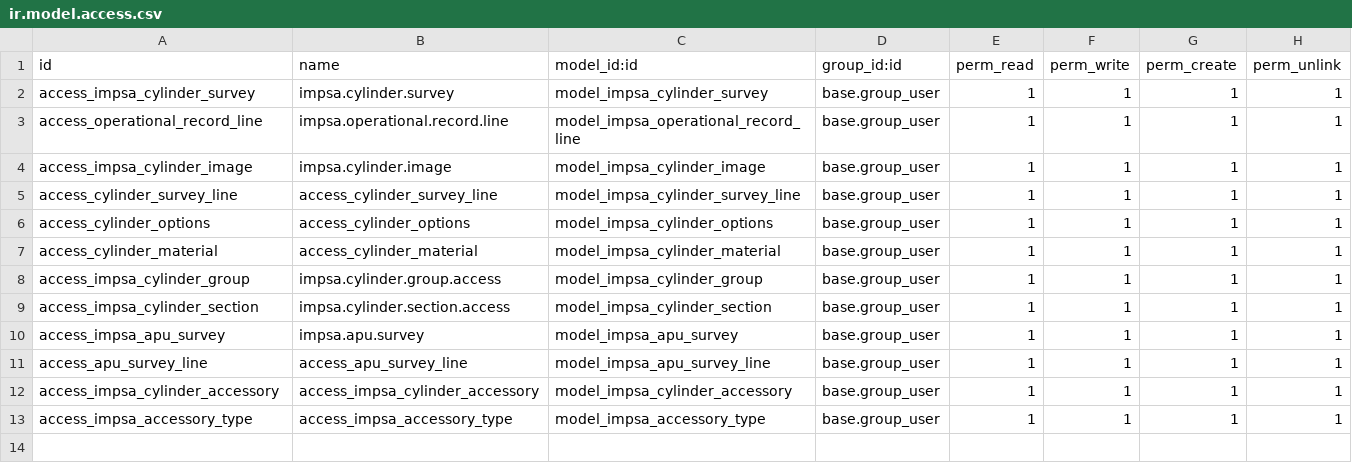
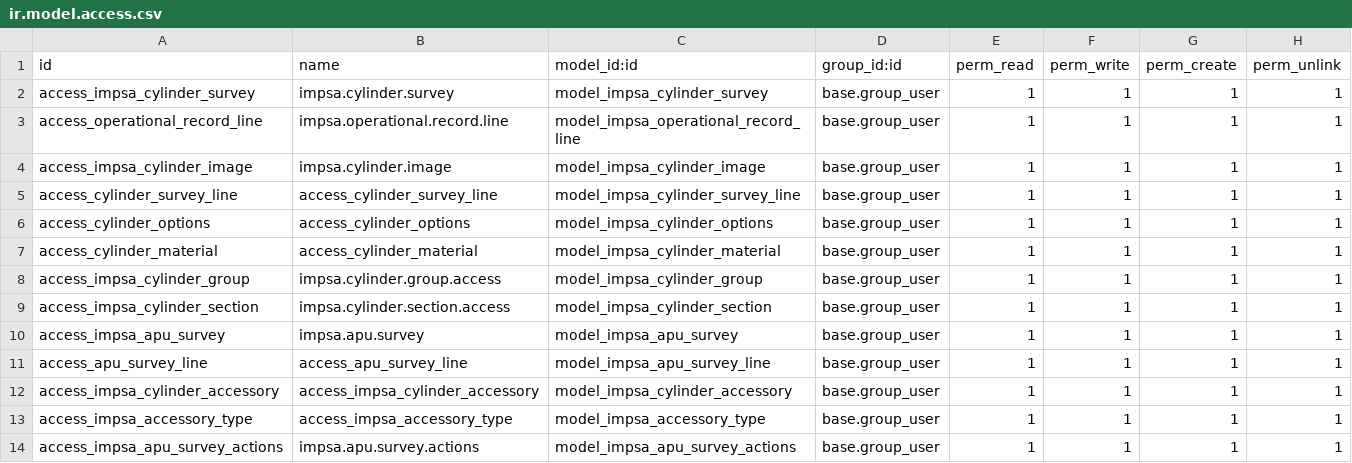
Before and after one commit to Jos3-Lu1s/impsa_cylinder_survey, a CSV file: security/ir.model.access.csv, drawn as a sheet.

```diff
--- a/security/ir.model.access.csv
+++ b/security/ir.model.access.csv
@@ -13 +13,2 @@ access_impsa_cylinder_accessory,access_impsa_cylinder_accessory,model_impsa_cyli
 access_impsa_accessory_type,access_impsa_accessory_type,model_impsa_accessory_type,base.group_user,1,1,1,1
+access_impsa_apu_survey_actions,impsa.apu.survey.actions,model_impsa_apu_survey_actions,base.group_user,1,1,1,1
```
Also changed, not shown: 7 other files.
